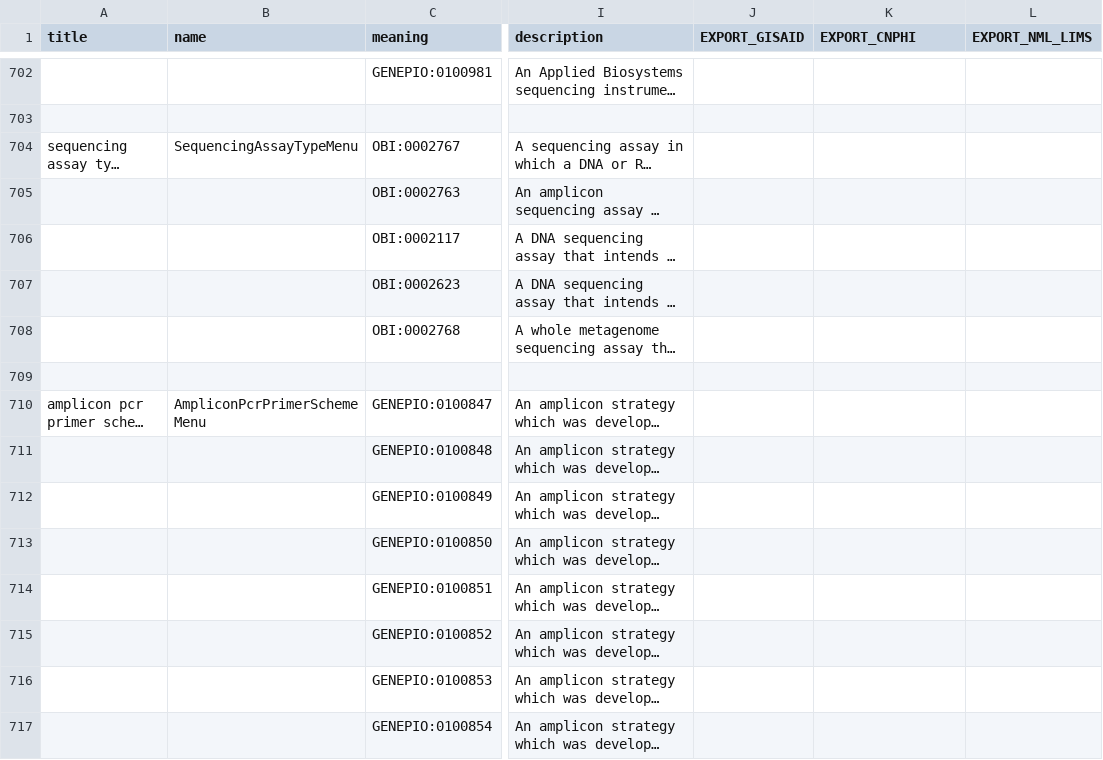
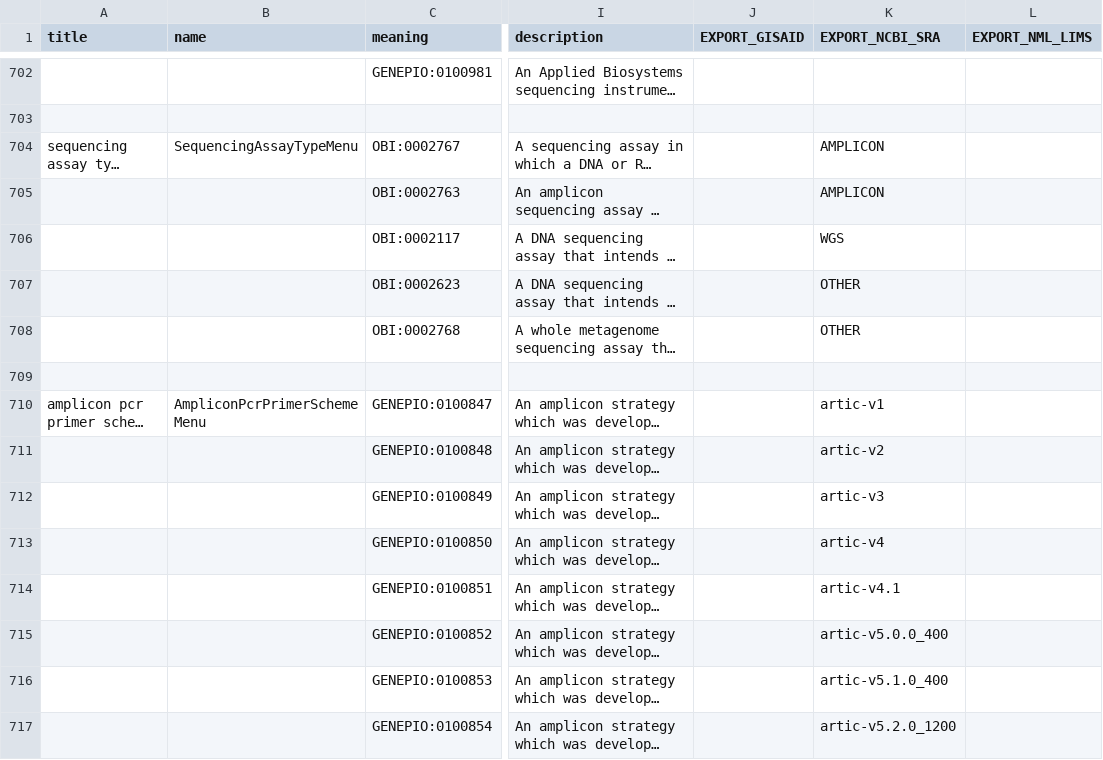
Before and after one commit to cidgoh/DataHarmonizer, a TSV file: web/templates/wastewater/schema_enums.tsv, drawn as a sheet; only a part is shown, gaps mark what is left out; long unchanged cells end in …; the diff covers the shown part only; the diff names each change by its address in the sheet, - before the commit and + after, or states it on an @@ line.

Commit message:
template vocabulary update

```diff
--- a/web/templates/wastewater/schema_enums.tsv
+++ b/web/templates/wastewater/schema_enums.tsv
-K1: EXPORT_CNPHI
+K1: EXPORT_NCBI_SRA
-K704:K705 (EXPORT_NCBI_SRA): (empty)
+K704:K705 (EXPORT_NCBI_SRA): AMPLICON
-K706 (EXPORT_NCBI_SRA): (empty)
+K706 (EXPORT_NCBI_SRA): WGS
-K707:K708 (EXPORT_NCBI_SRA): (empty)
+K707:K708 (EXPORT_NCBI_SRA): OTHER
-K710 (EXPORT_NCBI_SRA): (empty)
+K710 (EXPORT_NCBI_SRA): artic-v1
-K711 (EXPORT_NCBI_SRA): (empty)
+K711 (EXPORT_NCBI_SRA): artic-v2
-K712 (EXPORT_NCBI_SRA): (empty)
+K712 (EXPORT_NCBI_SRA): artic-v3
-K713 (EXPORT_NCBI_SRA): (empty)
+K713 (EXPORT_NCBI_SRA): artic-v4
-K714 (EXPORT_NCBI_SRA): (empty)
+K714 (EXPORT_NCBI_SRA): artic-v4.1
-K715 (EXPORT_NCBI_SRA): (empty)
+K715 (EXPORT_NCBI_SRA): artic-v5.0.0_400
-K716 (EXPORT_NCBI_SRA): (empty)
+K716 (EXPORT_NCBI_SRA): artic-v5.1.0_400
-K717 (EXPORT_NCBI_SRA): (empty)
+K717 (EXPORT_NCBI_SRA): artic-v5.2.0_1200
```
Also changed, not shown: 47 edited cells elsewhere in this file, web/templates/hpai/schema_slots.tsv, web/templates/mpox/schema_enums.tsv, 9 other files.
